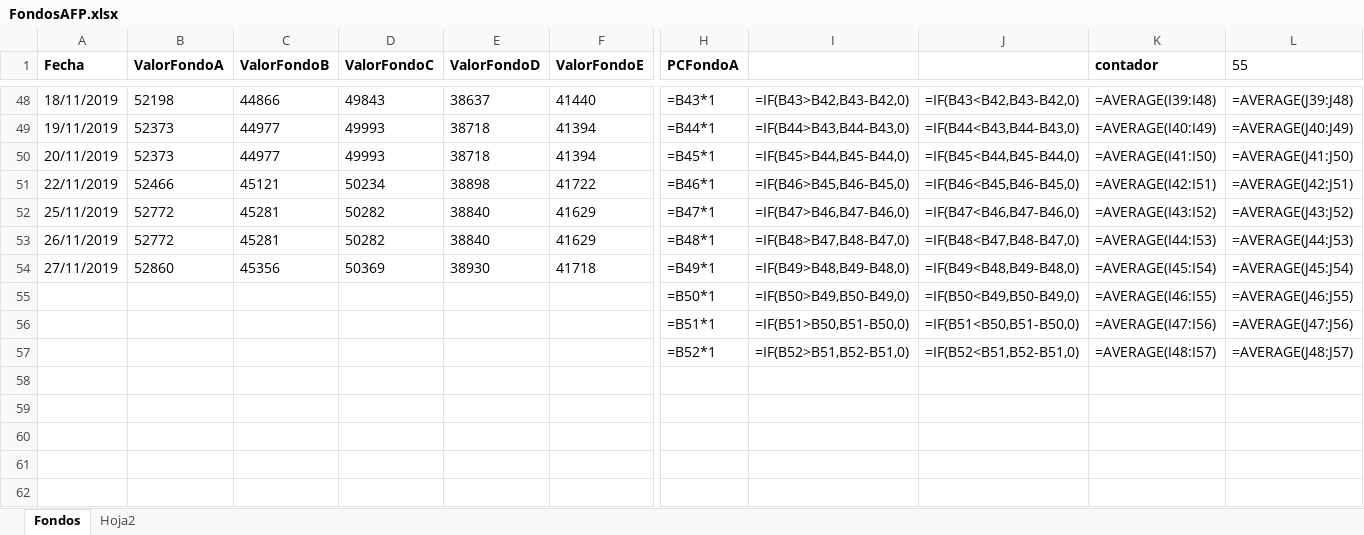
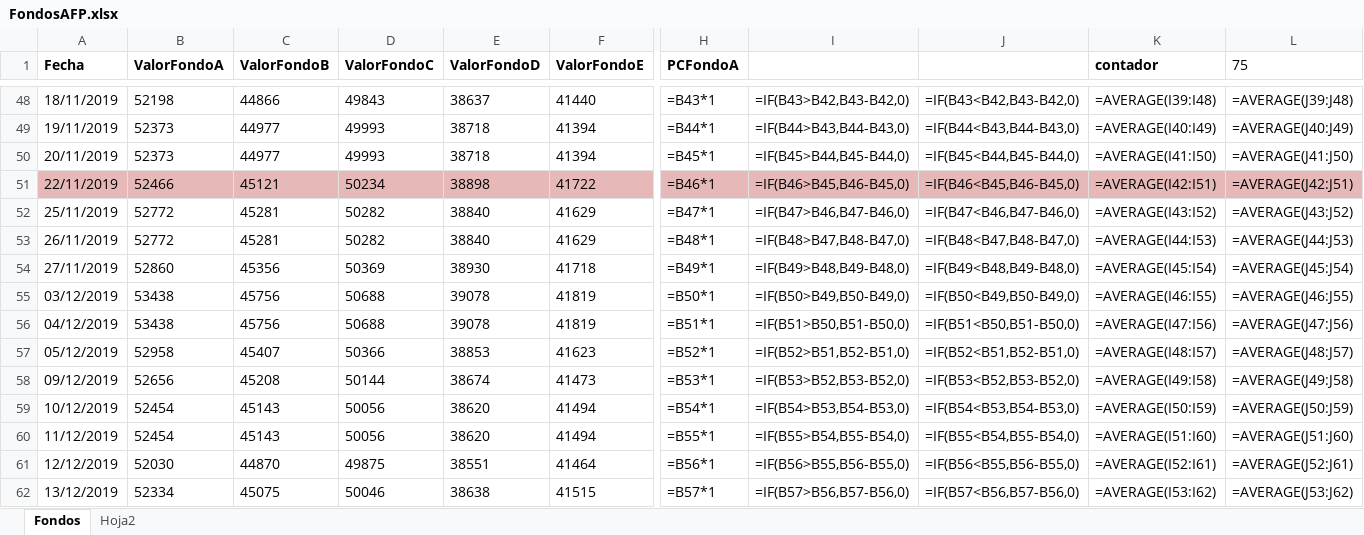
Before and after one commit to netxia/Automatizacion, an Excel workbook: mios/afpHabitat/FONDOS/FondosAFP.xlsx, sheet Fondos, drawn as a sheet; only a part is shown, gaps mark what is left out; values as stored, in another font and other column widths than the file's, no borders; formulas without a stored value are shown as written; rows hold the shown columns only; the diff covers the shown part only; the diff names each change by its address in the sheet, - before the commit and + after, or states it on an @@ line.

Commit message:
Update FondosAFP.xlsx
mejoras

```diff
--- a/mios/afpHabitat/FONDOS/FondosAFP.xlsx (sheet Fondos)
+++ b/mios/afpHabitat/FONDOS/FondosAFP.xlsx (sheet Fondos)
-L1: 55
+L1: 75
-A51:L51 fill: none
+A51:L51 fill: #E6B9B8
-A55 (Fecha): (empty)
+A55 (Fecha): 03/12/2019
-B55:B56 (ValorFondoA): (empty)
+B55:B56 (ValorFondoA): 53438
-C55:C56 (ValorFondoB): (empty)
+C55:C56 (ValorFondoB): 45756
-D55:D56 (ValorFondoC): (empty)
+D55:D56 (ValorFondoC): 50688
-E55:E56 (ValorFondoD): (empty)
+E55:E56 (ValorFondoD): 39078
-F55:F56 (ValorFondoE): (empty)
+F55:F56 (ValorFondoE): 41819
-A56 (Fecha): (empty)
+A56 (Fecha): 04/12/2019
-A57 (Fecha): (empty)
+A57 (Fecha): 05/12/2019
-B57 (ValorFondoA): (empty)
+B57 (ValorFondoA): 52958
-C57 (ValorFondoB): (empty)
+C57 (ValorFondoB): 45407
-D57 (ValorFondoC): (empty)
+D57 (ValorFondoC): 50366
-E57 (ValorFondoD): (empty)
+E57 (ValorFondoD): 38853
-F57 (ValorFondoE): (empty)
+F57 (ValorFondoE): 41623
+row 58: 09/12/2019 | 52656 | 45208 | 50144 | 38674 | 41473 | =B53*1 | =IF(B53>B52,B53-B52,0) | =IF(B53<B52,B53-B52,0) | =AVERAGE(I49:I58) | =AVERAGE(J49:J58)
+row 59: 10/12/2019 | 52454 | 45143 | 50056 | 38620 | 41494 | =B54*1 | =IF(B54>B53,B54-B53,0) | =IF(B54<B53,B54-B53,0) | =AVERAGE(I50:I59) | =AVERAGE(J50:J59)
+row 60: 11/12/2019 | 52454 | 45143 | 50056 | 38620 | 41494 | =B55*1 | =IF(B55>B54,B55-B54,0) | =IF(B55<B54,B55-B54,0) | =AVERAGE(I51:I60) | =AVERAGE(J51:J60)
+row 61: 12/12/2019 | 52030 | 44870 | 49875 | 38551 | 41464 | =B56*1 | =IF(B56>B55,B56-B55,0) | =IF(B56<B55,B56-B55,0) | =AVERAGE(I52:I61) | =AVERAGE(J52:J61)
+row 62: 13/12/2019 | 52334 | 45075 | 50046 | 38638 | 41515 | =B57*1 | =IF(B57>B56,B57-B56,0) | =IF(B57<B56,B57-B56,0) | =AVERAGE(I53:I62) | =AVERAGE(J53:J62)
```
Also changed, not shown: 12 added rows and cell formats elsewhere in this sheet.
